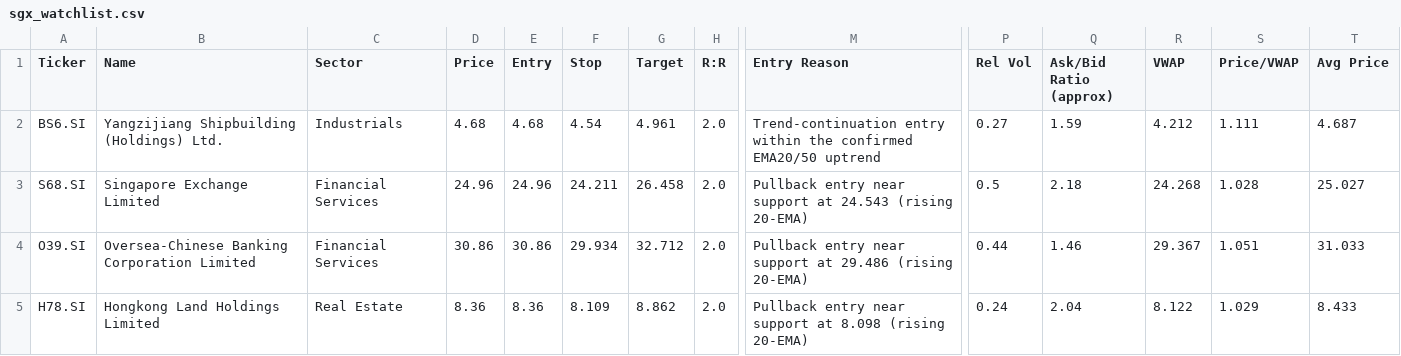
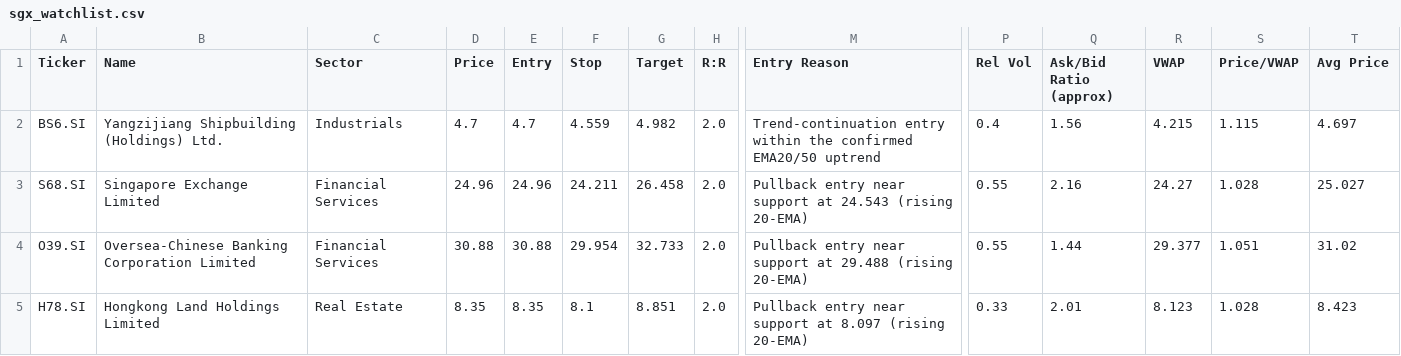
Before and after one commit to LSCAI-dev/Flyfox, a CSV file: sgx_watchlist.csv, drawn as a sheet; only a part is shown, gaps mark what is left out; the diff covers the shown part only; the diff names each change by its address in the sheet, - before the commit and + after, or states it on an @@ line.

```diff
--- a/sgx_watchlist.csv
+++ b/sgx_watchlist.csv
-D2 (Price): 4.68
+D2 (Price): 4.7
-E2 (Entry): 4.68
+E2 (Entry): 4.7
-F2 (Stop): 4.54
+F2 (Stop): 4.559
-G2 (Target): 4.961
+G2 (Target): 4.982
-P2 (Rel Vol): 0.27
+P2 (Rel Vol): 0.4
-Q2 (Ask/Bid Ratio (approx)): 1.59
+Q2 (Ask/Bid Ratio (approx)): 1.56
-R2 (VWAP): 4.212
+R2 (VWAP): 4.215
-S2 (Price/VWAP): 1.111
+S2 (Price/VWAP): 1.115
-T2 (Avg Price): 4.687
+T2 (Avg Price): 4.697
-P3 (Rel Vol): 0.5
+P3 (Rel Vol): 0.55
-Q3 (Ask/Bid Ratio (approx)): 2.18
+Q3 (Ask/Bid Ratio (approx)): 2.16
-R3 (VWAP): 24.268
+R3 (VWAP): 24.27
-D4 (Price): 30.86
+D4 (Price): 30.88
-E4 (Entry): 30.86
+E4 (Entry): 30.88
-F4 (Stop): 29.934
+F4 (Stop): 29.954
-G4 (Target): 32.712
+G4 (Target): 32.733
-M4 (Entry Reason): …support at 29.486 (rising 20-EMA)
+M4 (Entry Reason): …support at 29.488 (rising 20-EMA)
-P4 (Rel Vol): 0.44
+P4 (Rel Vol): 0.55
-Q4 (Ask/Bid Ratio (approx)): 1.46
+Q4 (Ask/Bid Ratio (approx)): 1.44
-R4 (VWAP): 29.367
+R4 (VWAP): 29.377
-T4 (Avg Price): 31.033
+T4 (Avg Price): 31.02
-D5 (Price): 8.36
+D5 (Price): 8.35
-E5 (Entry): 8.36
+E5 (Entry): 8.35
-F5 (Stop): 8.109
+F5 (Stop): 8.1
-G5 (Target): 8.862
+G5 (Target): 8.851
-M5 (Entry Reason): …support at 8.098 (rising 20-EMA)
+M5 (Entry Reason): …support at 8.097 (rising 20-EMA)
-P5 (Rel Vol): 0.24
+P5 (Rel Vol): 0.33
-Q5 (Ask/Bid Ratio (approx)): 2.04
+Q5 (Ask/Bid Ratio (approx)): 2.01
-R5 (VWAP): 8.122
+R5 (VWAP): 8.123
-S5 (Price/VWAP): 1.029
+S5 (Price/VWAP): 1.028
-T5 (Avg Price): 8.433
+T5 (Avg Price): 8.423
```
Also changed, not shown: 15 edited cells elsewhere in this file, 1 other file.
